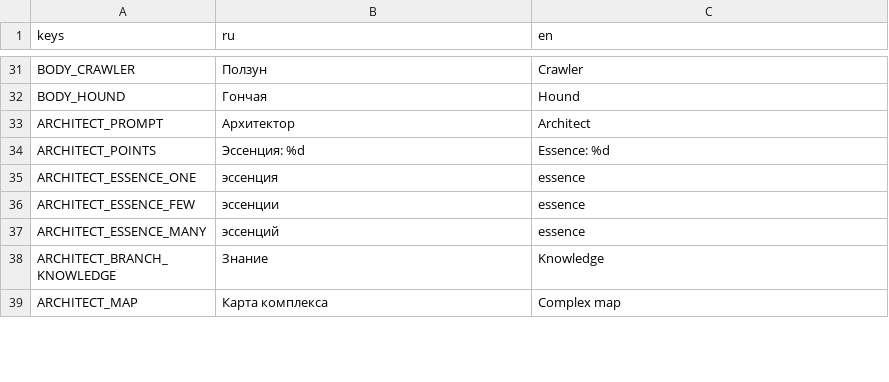
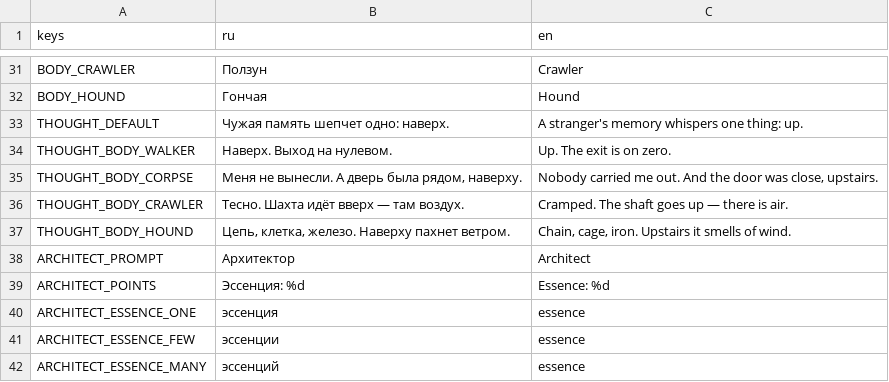
Before and after one commit to Manshooo/astral-genesis, a CSV file: assets/locale/ui.csv, drawn as a sheet; only a part is shown, gaps mark what is left out; the shorter side is filled out with more unchanged rows; the diff names each change by its address in the sheet, - before the commit and + after, or states it on an @@ line.

```diff
--- a/assets/locale/ui.csv
+++ b/assets/locale/ui.csv
+row 33: THOUGHT_DEFAULT | Чужая память шепчет одно: наверх. | A stranger's memory whispers one thing: up.
+row 34: THOUGHT_BODY_WALKER | Наверх. Выход на нулевом. | Up. The exit is on zero.
+row 35: THOUGHT_BODY_CORPSE | Меня не вынесли. А дверь была рядом, наверху. | Nobody carried me out. And the door was close, upstairs.
+row 36: THOUGHT_BODY_CRAWLER | Тесно. Шахта идёт вверх — там воздух. | Cramped. The shaft goes up — there is air.
+row 37: THOUGHT_BODY_HOUND | Цепь, клетка, железо. Наверху пахнет ветром. | Chain, cage, iron. Upstairs it smells of wind.
```
Also changed, not shown: 9 other files.
